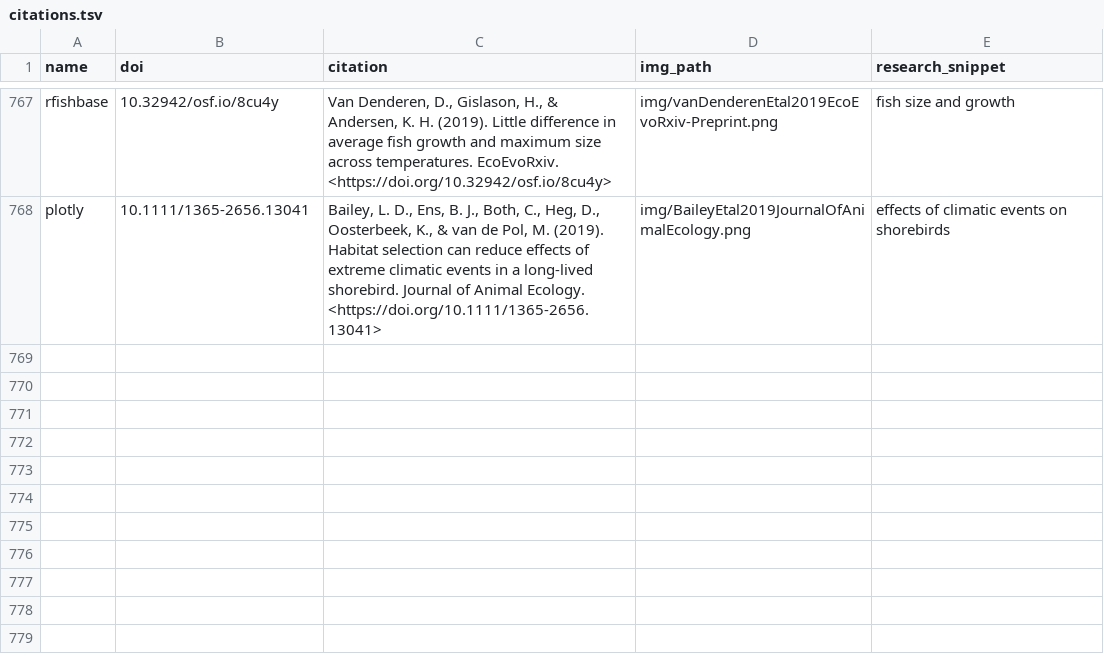
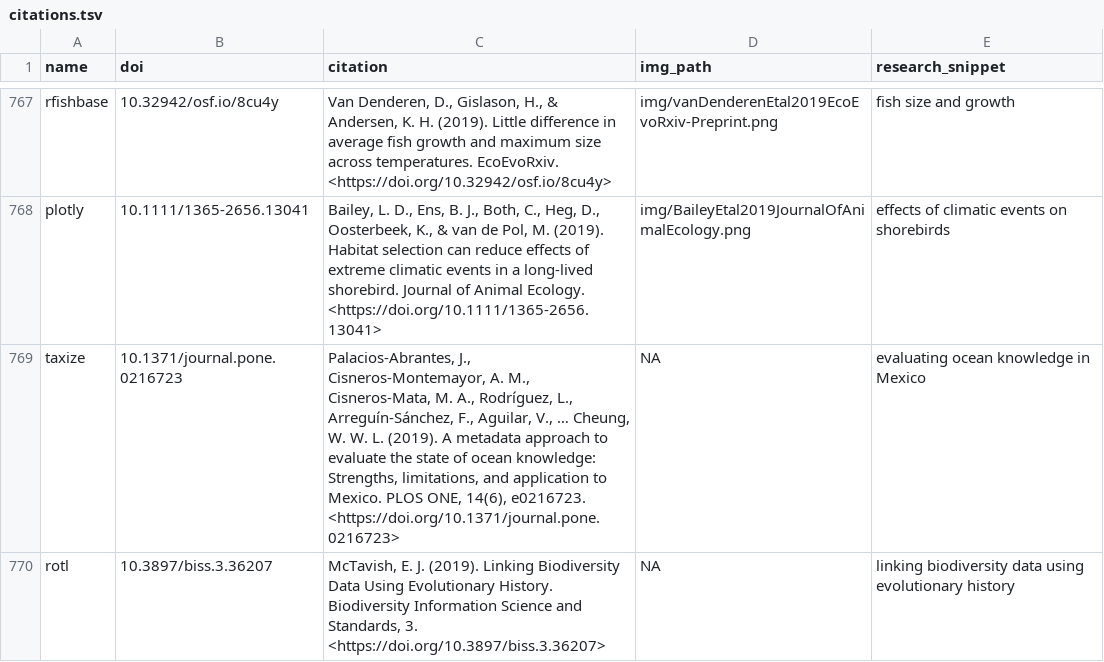
Before and after one commit to ropensci-org/ropensci_citations, a TSV file: citations.tsv, drawn as a sheet; only a part is shown, gaps mark what is left out; the diff names each change by its address in the sheet, - before the commit and + after, or states it on an @@ line.

Commit message:
taxize and rotl citations added

```diff
--- a/citations.tsv
+++ b/citations.tsv
+row 769: taxize | 10.1371/journal.pone.0216723 | Palacios-Abrantes, J., Cisneros-Montemayor, A. M., Cisneros-Mata, M. A., Rodríguez, L., Arreguín-Sánchez, F., Aguilar, V., … Cheung, W. W. L. (2019). A metadata approach to evaluate the state of ocean knowledge: Strengths, limitations, and application to Mexico. PLOS ONE, 14(6), e0216723. <https://doi.org/10.1371/journal.pone.0216723> | NA | evaluating ocean knowledge in Mexico
+row 770: rotl | 10.3897/biss.3.36207 | McTavish, E. J. (2019). Linking Biodiversity Data Using Evolutionary History. Biodiversity Information Science and Standards, 3. <https://doi.org/10.3897/biss.3.36207> | NA | linking biodiversity data using evolutionary history
```
Also changed, not shown: 1 other file.
